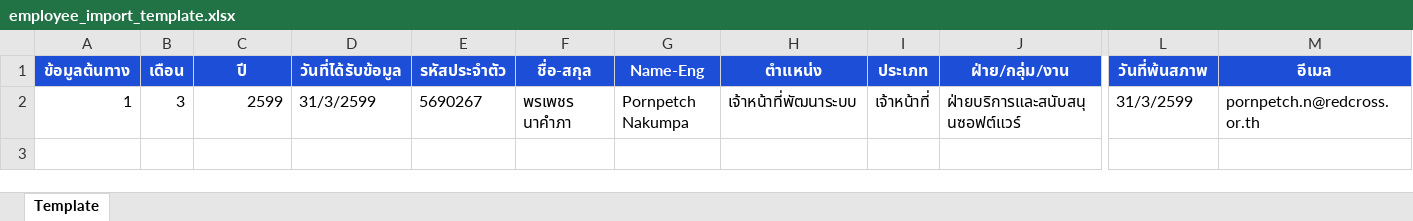
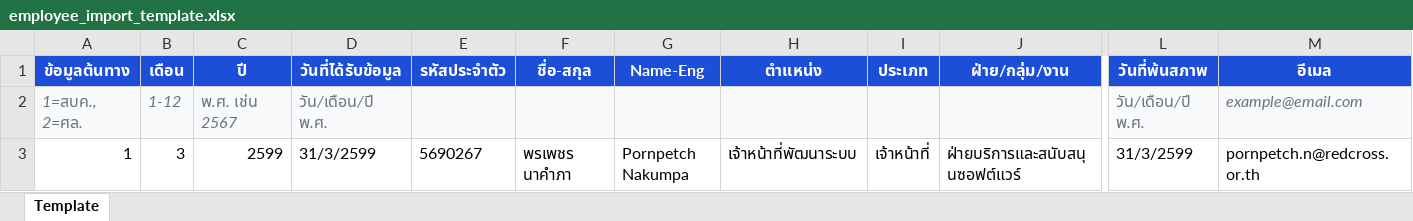
Before and after one commit to exilevampire/hr-system-vite, an Excel workbook: public/employee_import_template.xlsx, sheet Template, drawn as a sheet; only a part is shown, gaps mark what is left out; values as stored, in another font and other column widths than the file's, no borders; rows hold the shown columns only; the diff names each change by its address in the sheet, - before the commit and + after, or states it on an @@ line.

```diff
--- a/public/employee_import_template.xlsx (sheet Template)
+++ b/public/employee_import_template.xlsx (sheet Template)
+row 2: 1=สบค., 2=ศล. | 1-12 | พ.ศ. เช่น 2567 | วัน/เดือน/ปี พ.ศ. |  |  |  |  |  |  | วัน/เดือน/ปี พ.ศ. | example@email.com
```
